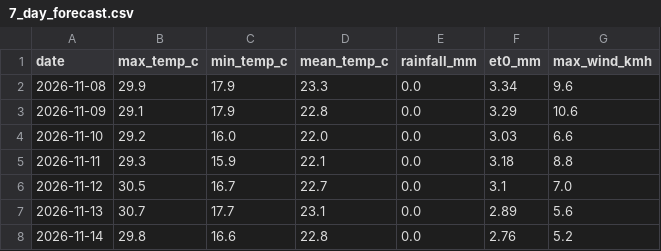
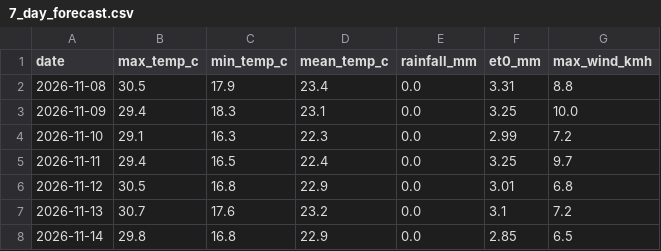
Before and after one commit to MansiDA09/AgriSense, a CSV file: data/7_day_forecast.csv, drawn as a sheet.

```diff
--- a/data/7_day_forecast.csv
+++ b/data/7_day_forecast.csv
@@ -1,8 +1,8 @@
 date,max_temp_c,min_temp_c,mean_temp_c,rainfall_mm,et0_mm,max_wind_kmh
-2026-11-08,29.9,17.9,23.3,0.0,3.34,9.6
-2026-11-09,29.1,17.9,22.8,0.0,3.29,10.6
-2026-11-10,29.2,16.0,22.0,0.0,3.03,6.6
-2026-11-11,29.3,15.9,22.1,0.0,3.18,8.8
-2026-11-12,30.5,16.7,22.7,0.0,3.1,7.0
-2026-11-13,30.7,17.7,23.1,0.0,2.89,5.6
-2026-11-14,29.8,16.6,22.8,0.0,2.76,5.2
+2026-11-08,30.5,17.9,23.4,0.0,3.31,8.8
+2026-11-09,29.4,18.3,23.1,0.0,3.25,10.0
+2026-11-10,29.1,16.3,22.3,0.0,2.99,7.2
+2026-11-11,29.4,16.5,22.4,0.0,3.25,9.7
+2026-11-12,30.5,16.8,22.9,0.0,3.01,6.8
+2026-11-13,30.7,17.6,23.2,0.0,3.1,7.2
+2026-11-14,29.8,16.8,22.9,0.0,2.85,6.5
```
Also changed, not shown: 2 other files.
